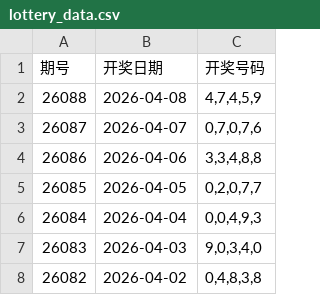
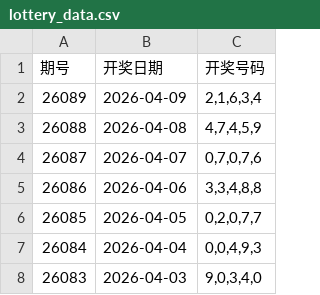
Before and after one commit to helenpayne/5P-Genius, a CSV file: lottery_data.csv, drawn as a sheet; only a part is shown; the shorter side is filled out with more unchanged rows.

```diff
--- a/lottery_data.csv
+++ b/lottery_data.csv
@@ -1,2 +1,3 @@
 期号,开奖日期,开奖号码
+26089,2026-04-09,"2,1,6,3,4"
 26088,2026-04-08,"4,7,4,5,9"
```
